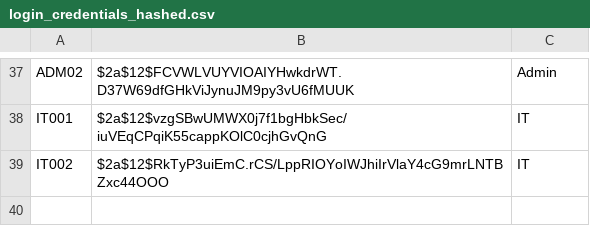
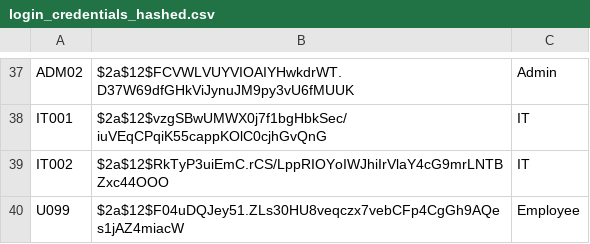
Before and after one commit to lmreineer/OOP-Group-4, a CSV file: src/main/resources/data/login_credentials_hashed.csv, drawn as a sheet; only a part is shown, gaps mark what is left out; the diff names each change by its address in the sheet, - before the commit and + after, or states it on an @@ line.

```diff
--- a/src/main/resources/data/login_credentials_hashed.csv
+++ b/src/main/resources/data/login_credentials_hashed.csv
+row 40: U099 | $2a$12$F04uDQJey51.ZLs30HU8veqczx7vebCFp4CgGh9AQes1jAZ4miacW | Employee
```
Also changed, not shown: src/main/resources/data/employee_information.csv, src/main/resources/data/login_credentials.csv, 17 other files.
